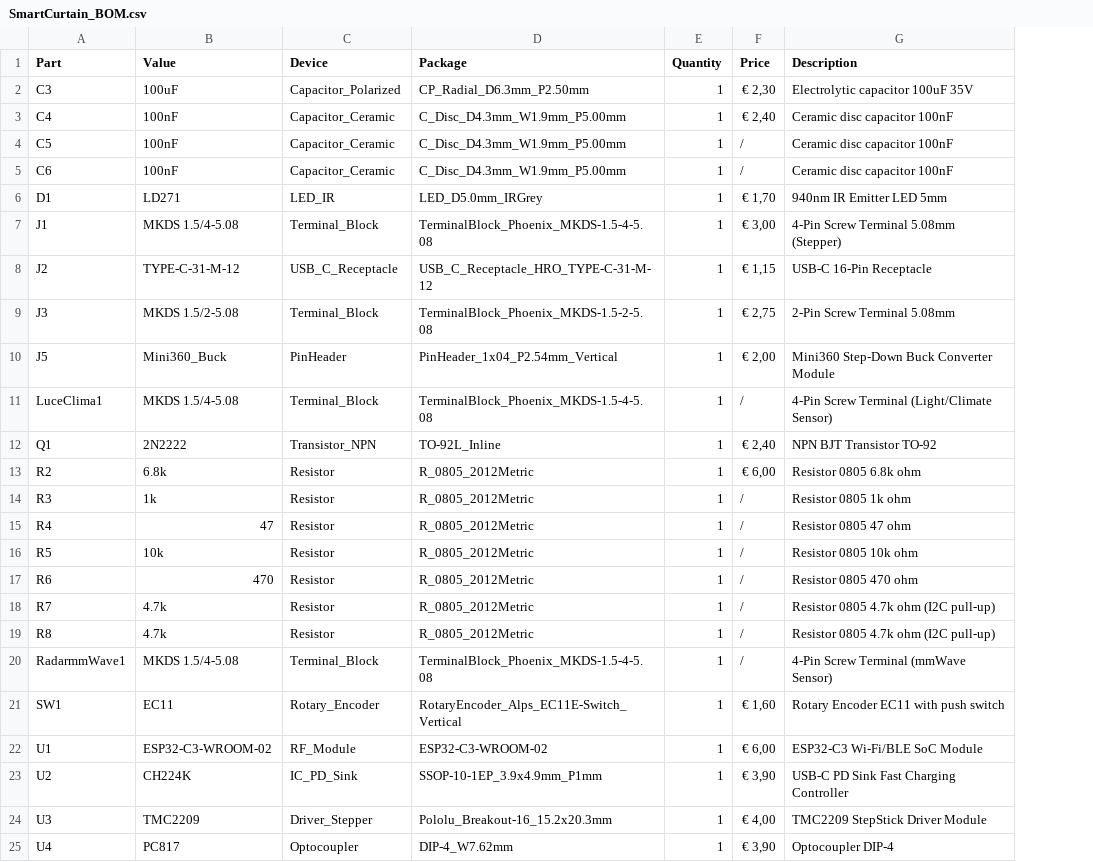
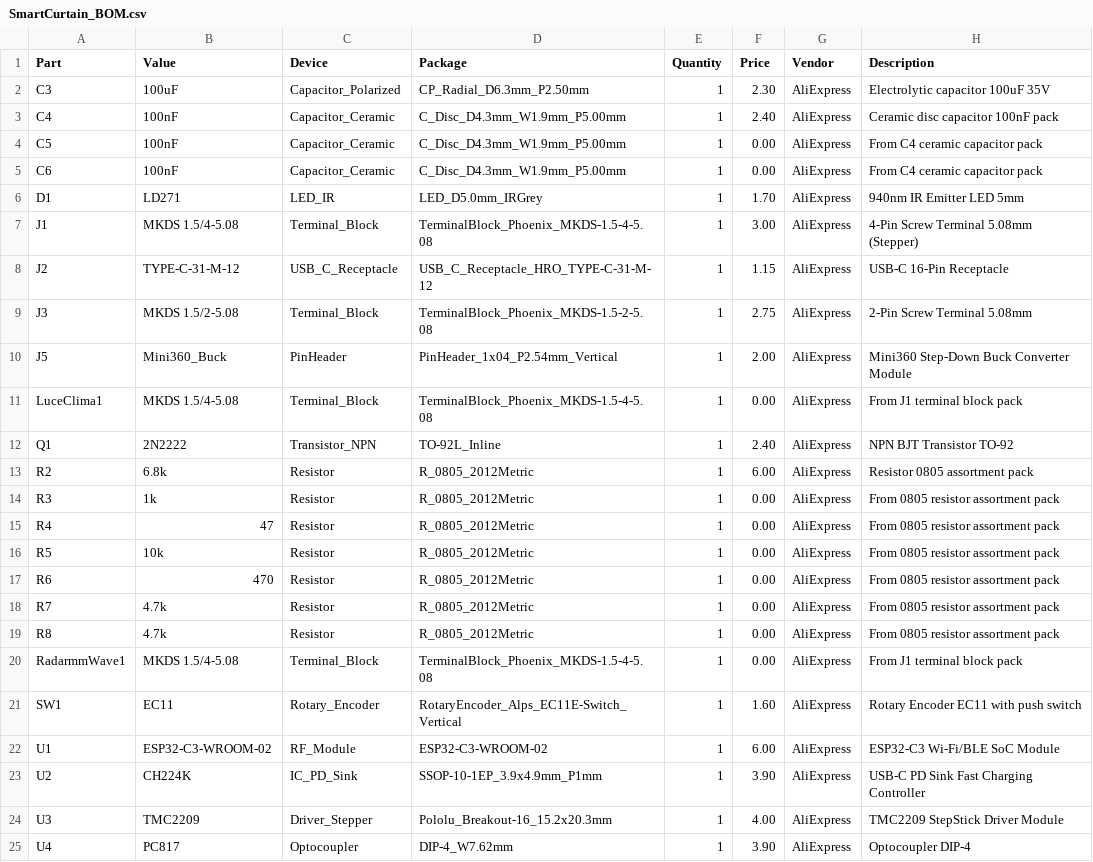
Before and after one commit to fedcr/SmartCurtain, a CSV file: SmartCurtain_BOM.csv, drawn as a sheet; addresses are those after the commit; the diff names each change by its address in the sheet, - before the commit and + after, or states it on an @@ line.

Commit message:
Revise SmartCurtain BOM with vendor details
Updated BOM to include vendor information and corrected prices.

```diff
--- a/SmartCurtain_BOM.csv
+++ b/SmartCurtain_BOM.csv
+column G (Vendor), rows 2-25: all AliExpress
-F2 (Price): € 2,30
+F2 (Price): 2.30
-F3 (Price): € 2,40
+F3 (Price): 2.40
-H3 (Description): Ceramic disc capacitor 100nF
+H3 (Description): Ceramic disc capacitor 100nF pack
-F4:F5 (Price): /
+F4:F5 (Price): 0.00
-H4:H5 (Description): Ceramic disc capacitor 100nF
+H4:H5 (Description): From C4 ceramic capacitor pack
-F6 (Price): € 1,70
+F6 (Price): 1.70
-F7 (Price): € 3,00
+F7 (Price): 3.00
-F8 (Price): € 1,15
+F8 (Price): 1.15
-F9 (Price): € 2,75
+F9 (Price): 2.75
-F10 (Price): € 2,00
+F10 (Price): 2.00
-F11 (Price): /
+F11 (Price): 0.00
-H11 (Description): 4-Pin Screw Terminal (Light/Climate Sensor)
+H11 (Description): From J1 terminal block pack
-F12 (Price): € 2,40
+F12 (Price): 2.40
-F13 (Price): € 6,00
+F13 (Price): 6.00
-H13 (Description): Resistor 0805 6.8k ohm
+H13 (Description): Resistor 0805 assortment pack
-F14:F20 (Price): /
+F14:F20 (Price): 0.00
-H14 (Description): Resistor 0805 1k ohm
+H14 (Description): From 0805 resistor assortment pack
-H15 (Description): Resistor 0805 47 ohm
+H15 (Description): From 0805 resistor assortment pack
-H16 (Description): Resistor 0805 10k ohm
+H16 (Description): From 0805 resistor assortment pack
-H17 (Description): Resistor 0805 470 ohm
+H17 (Description): From 0805 resistor assortment pack
-H18:H19 (Description): Resistor 0805 4.7k ohm (I2C pull-up)
+H18:H19 (Description): From 0805 resistor assortment pack
-H20 (Description): 4-Pin Screw Terminal (mmWave Sensor)
+H20 (Description): From J1 terminal block pack
-F21 (Price): € 1,60
+F21 (Price): 1.60
-F22 (Price): € 6,00
+F22 (Price): 6.00
-F23 (Price): € 3,90
+F23 (Price): 3.90
-F24 (Price): € 4,00
+F24 (Price): 4.00
-F25 (Price): € 3,90
+F25 (Price): 3.90
```
